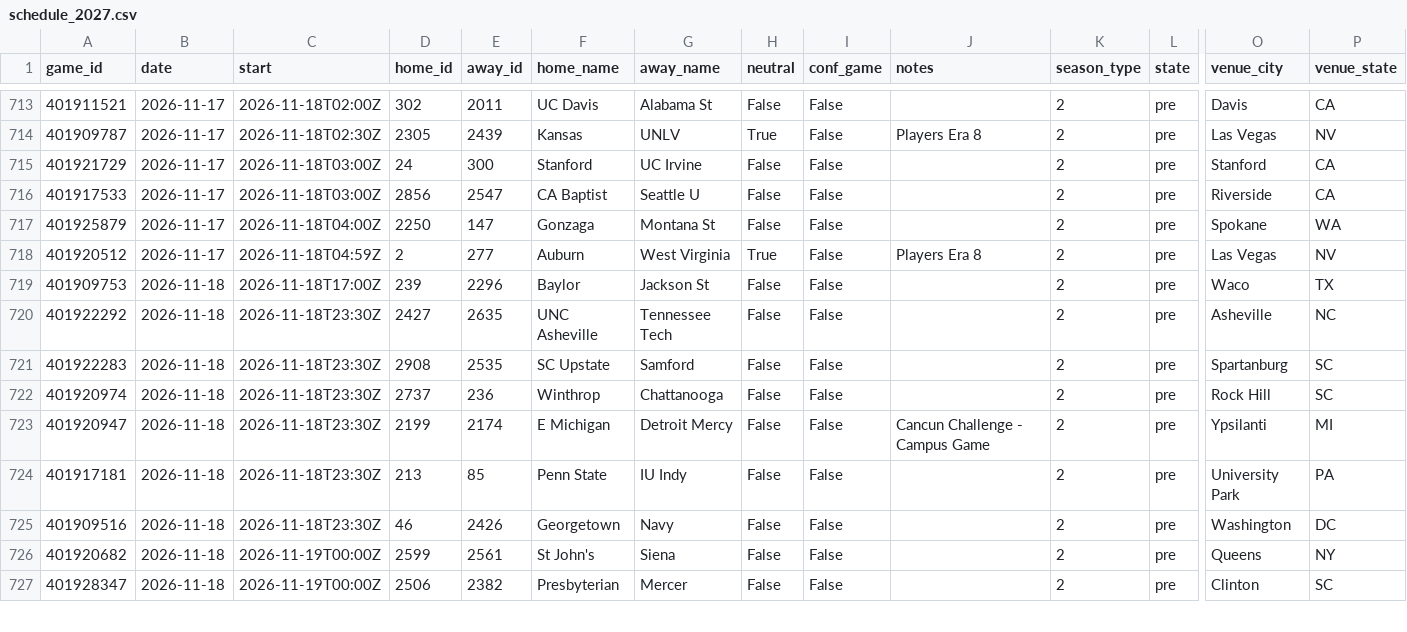
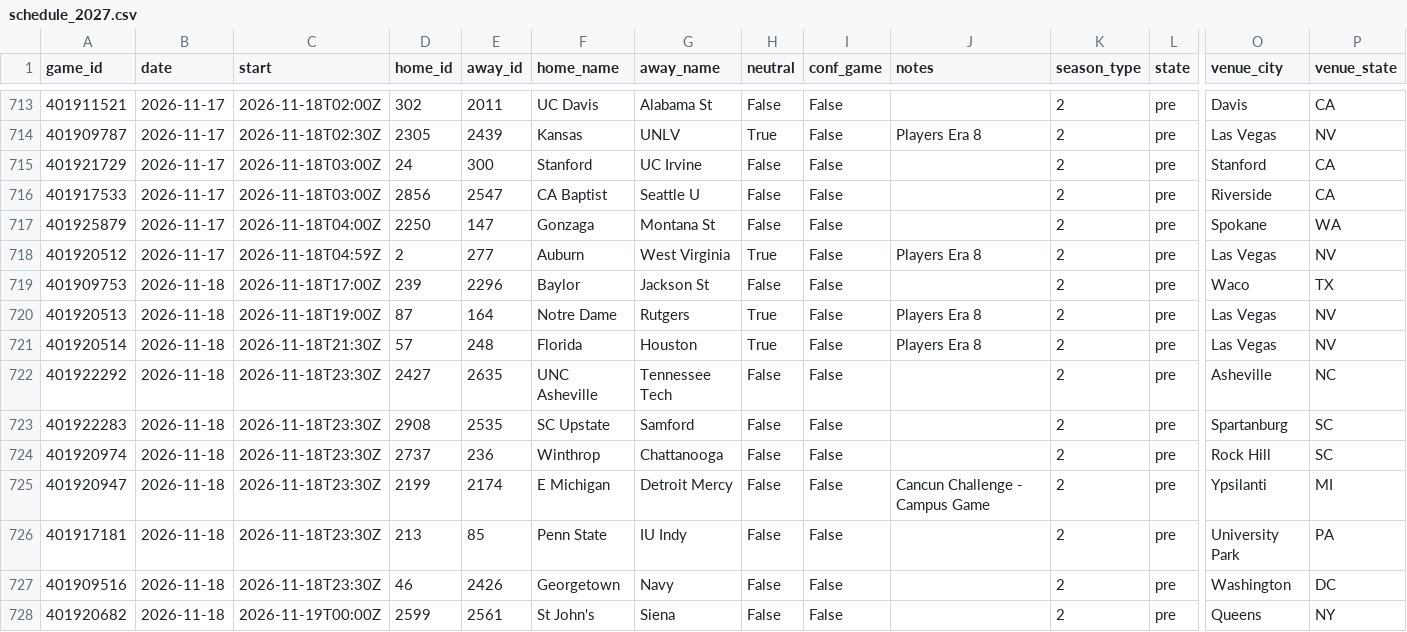
Before and after one commit to Gh0stmahn-ai/cbb-predictor, a CSV file: state/schedule_2027.csv, drawn as a sheet; only a part is shown, gaps mark what is left out; the shorter side is filled out with more unchanged rows; rows hold the shown columns only; the diff names each change by its address in the sheet, - before the commit and + after, or states it on an @@ line.

```diff
--- a/state/schedule_2027.csv
+++ b/state/schedule_2027.csv
+row 720: 401920513 | 2026-11-18 | 2026-11-18T19:00Z | 87 | 164 | Notre Dame | Rutgers | True | False | Players Era 8 | 2 | pre | Las Vegas | NV
+row 721: 401920514 | 2026-11-18 | 2026-11-18T21:30Z | 57 | 248 | Florida | Houston | True | False | Players Era 8 | 2 | pre | Las Vegas | NV
```
Also changed, not shown: state/games_2027.csv, state/games_nond1_2027.csv, 15 other files.
